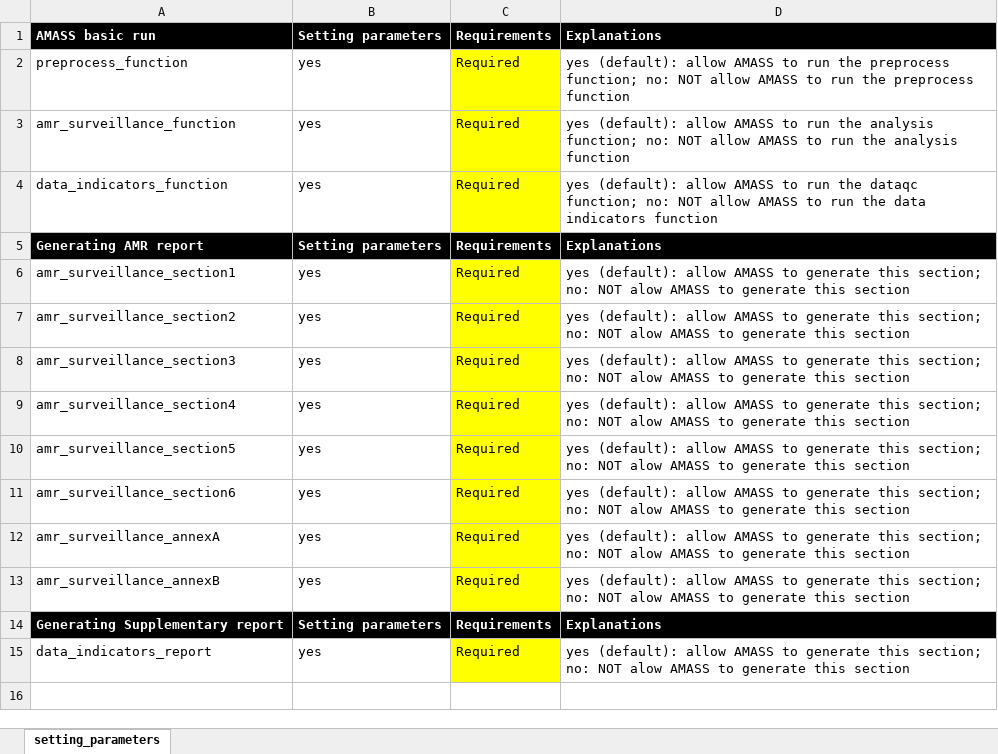
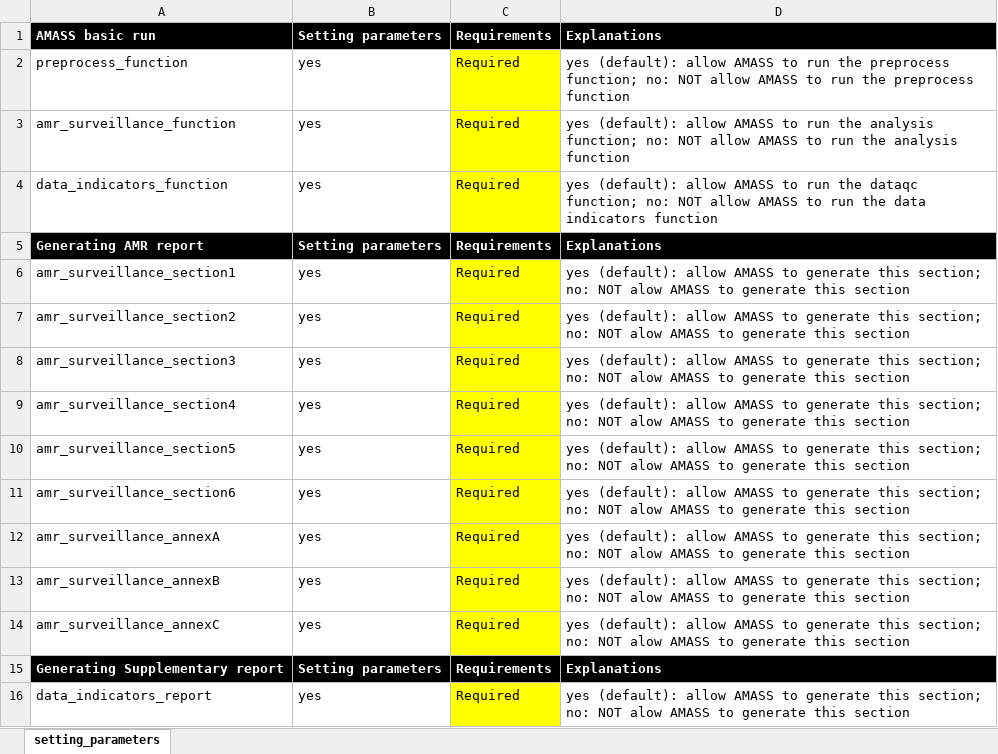
Before and after one commit to AMASS-MORU/AMASS3.0-Lite, an Excel workbook: AMASS3.0/Configuration/Configuration.xlsx, sheet setting_parameters, drawn as a sheet; values as stored, in another font and other column widths than the file's, no borders; the diff names each change by its address in the sheet, - before the commit and + after, or states it on an @@ line.

Commit message:
Version 3.0 (BETA) Build 3017
- Add code for generate result data file compatible with AMASS Version 2.0
- Fix bug/Change request regarding team internal review on Annex C layout/wording etc. as well as comment from MOPH meeting.

```diff
--- a/AMASS3.0/Configuration/Configuration.xlsx (sheet setting_parameters)
+++ b/AMASS3.0/Configuration/Configuration.xlsx (sheet setting_parameters)
+row 14: amr_surveillance_annexC | yes | Required | yes (default): allow AMASS to generate this section; no: NOT alow AMASS to generate this section
```
Also changed, not shown: 15 other files.
